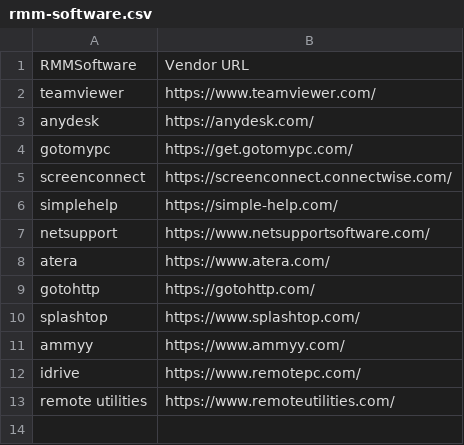
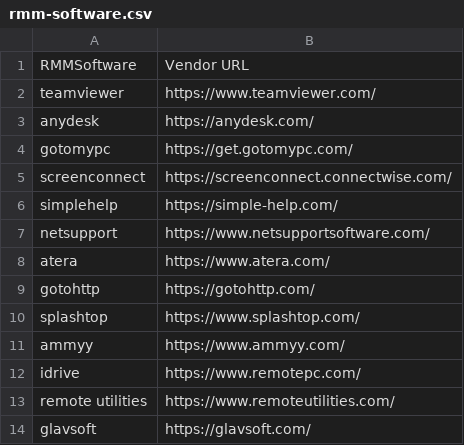
Before and after one commit to cyb3rmik3/Hunting-Lists, a CSV file: rmm-software.csv, drawn as a sheet.

Commit message:
Update rmm-software.csv
Added Glavsoft (TightVNC)

```diff
--- a/rmm-software.csv
+++ b/rmm-software.csv
@@ -13 +13,2 @@ idrive,https://www.remotepc.com/
 remote utilities,https://www.remoteutilities.com/
+glavsoft,https://glavsoft.com/
```
